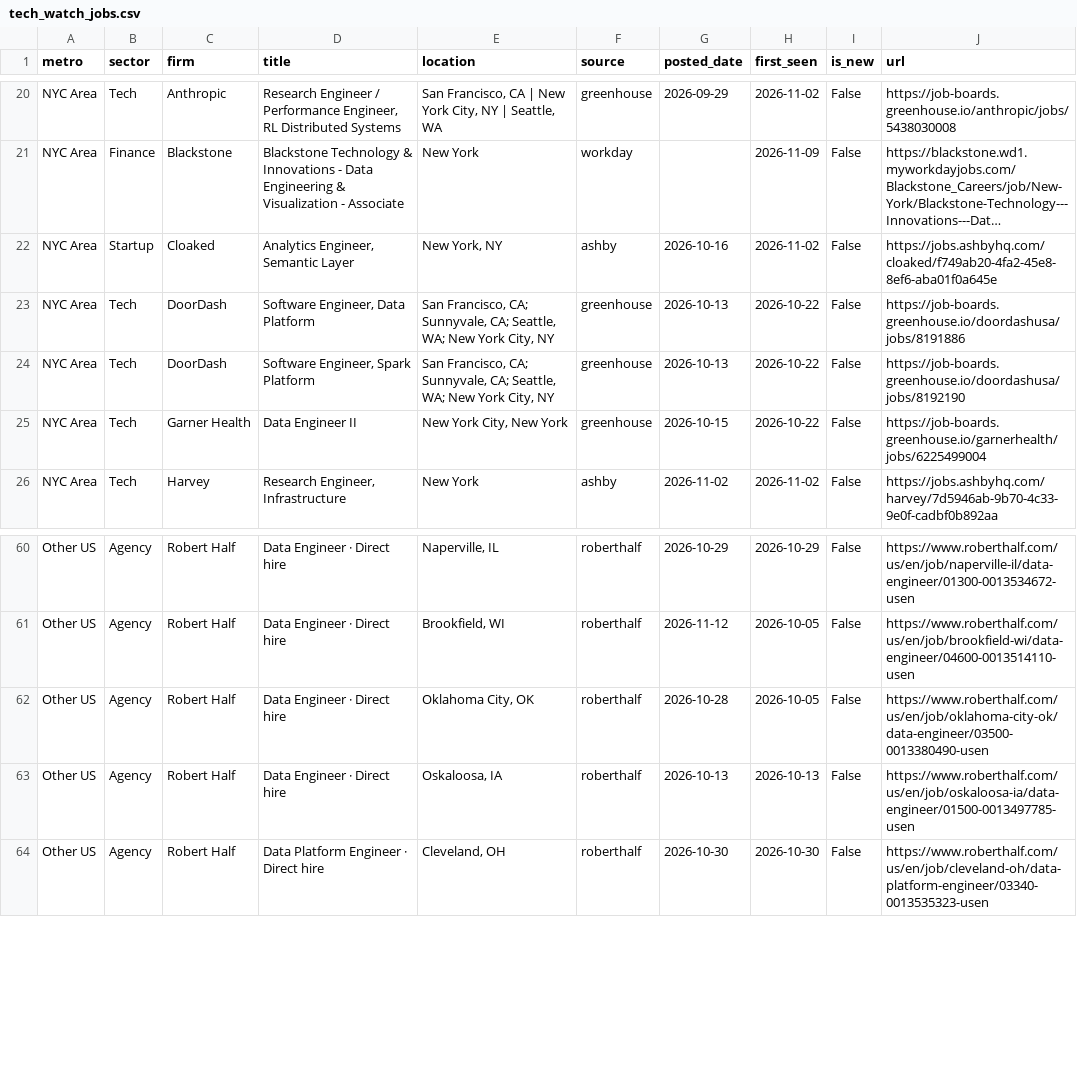
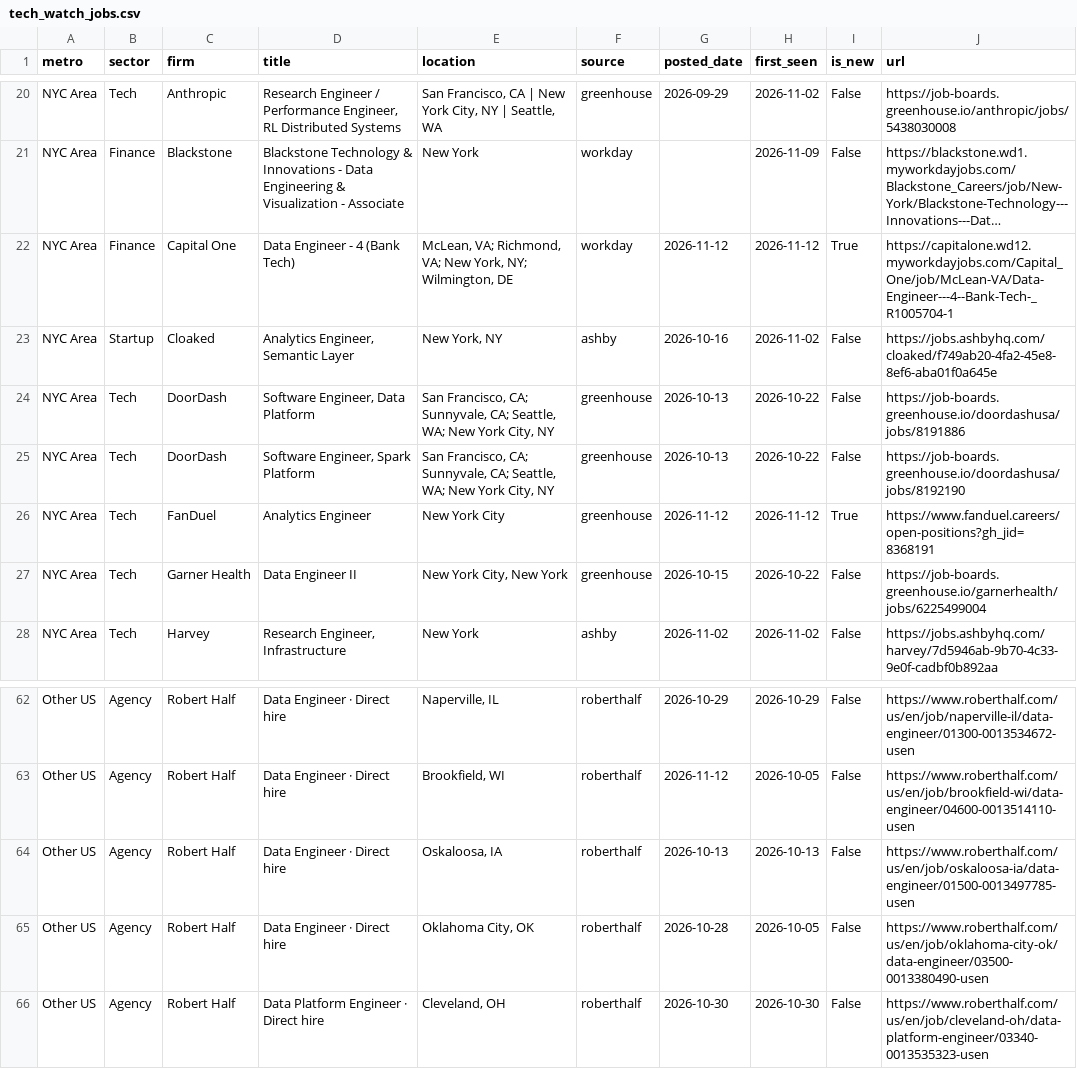
Before and after one commit to nakuljadeja08/Street-Watch, a CSV file: tech_watch_jobs.csv, drawn as a sheet; only a part is shown, gaps mark what is left out; long unchanged cells end in …; the diff names each change by its address in the sheet, - before the commit and + after, or states it on an @@ line.

Commit message:
chore: daily tech pull 2026-11-12

```diff
--- a/tech_watch_jobs.csv
+++ b/tech_watch_jobs.csv
+row 22: NYC Area | Finance | Capital One | Data Engineer - 4 (Bank Tech) | McLean, VA; Richmond, VA; New York, NY; Wilmington, DE | workday | 2026-11-12 | 2026-11-12 | True | https://capitalone.wd12.myworkdayjobs.com/Capital_One/job/McLean-VA/Data-Engineer---4--Bank-Tech-_R1005704-1
+row 26: NYC Area | Tech | FanDuel | Analytics Engineer | New York City | greenhouse | 2026-11-12 | 2026-11-12 | True | https://www.fanduel.careers/open-positions?gh_jid=8368191
@@ row 63 moved to row 64: Other US @@
```
Also changed, not shown: 3 other files.
